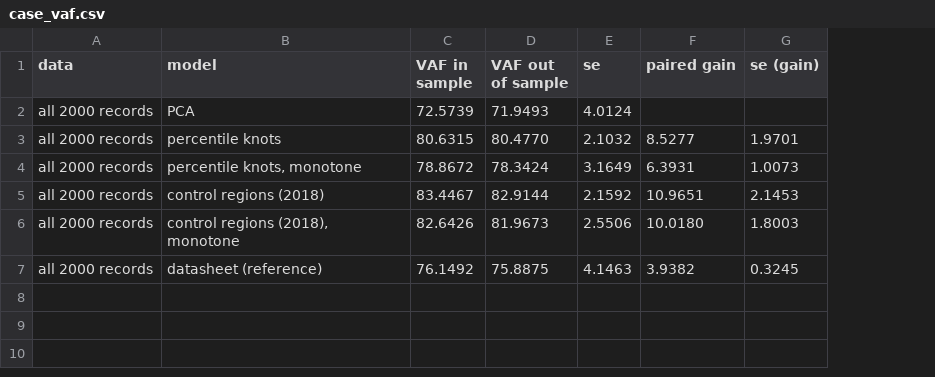
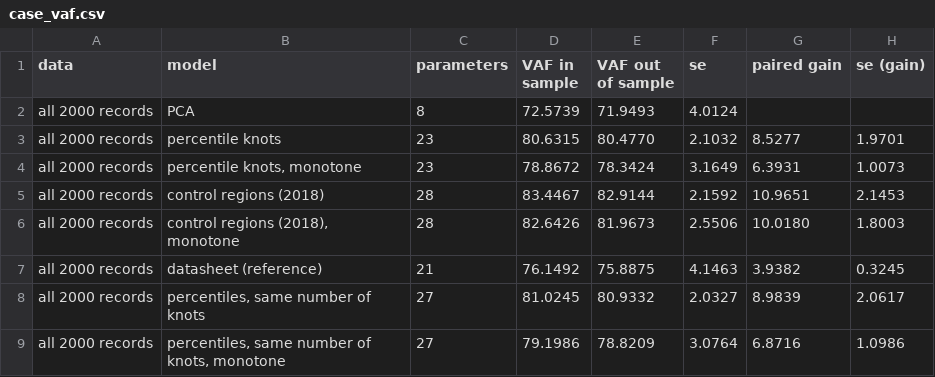
Before and after one commit to nlavadodatasci/quasi-linear-PCA, a CSV file: comparison/applications/results/case_vaf.csv, drawn as a sheet; the diff names each change by its address in the sheet, - before the commit and + after, or states it on an @@ line.

```diff
--- a/comparison/applications/results/case_vaf.csv
+++ b/comparison/applications/results/case_vaf.csv
+column C (parameters), rows 2-7: 8 | 23 | 23 | 28 | 28 | 21
+row 8: all 2000 records | percentiles, same number of knots | 27 | 81.0245 | 80.9332 | 2.0327 | 8.9839 | 2.0617
+row 9: all 2000 records | percentiles, same number of knots, monotone | 27 | 79.1986 | 78.8209 | 3.0764 | 6.8716 | 1.0986
```
Also changed, not shown: comparison/applications/results/case_vaf_blocks.csv, comparison/applications/results/case_vaf_sensitivity.csv, 7 other files.
